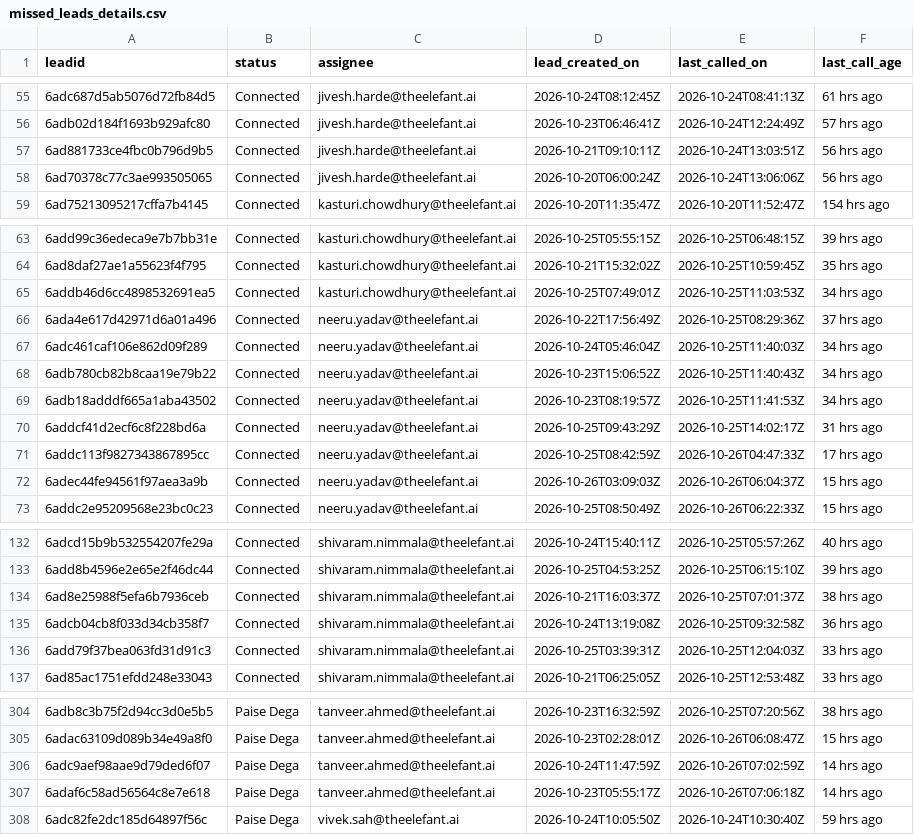
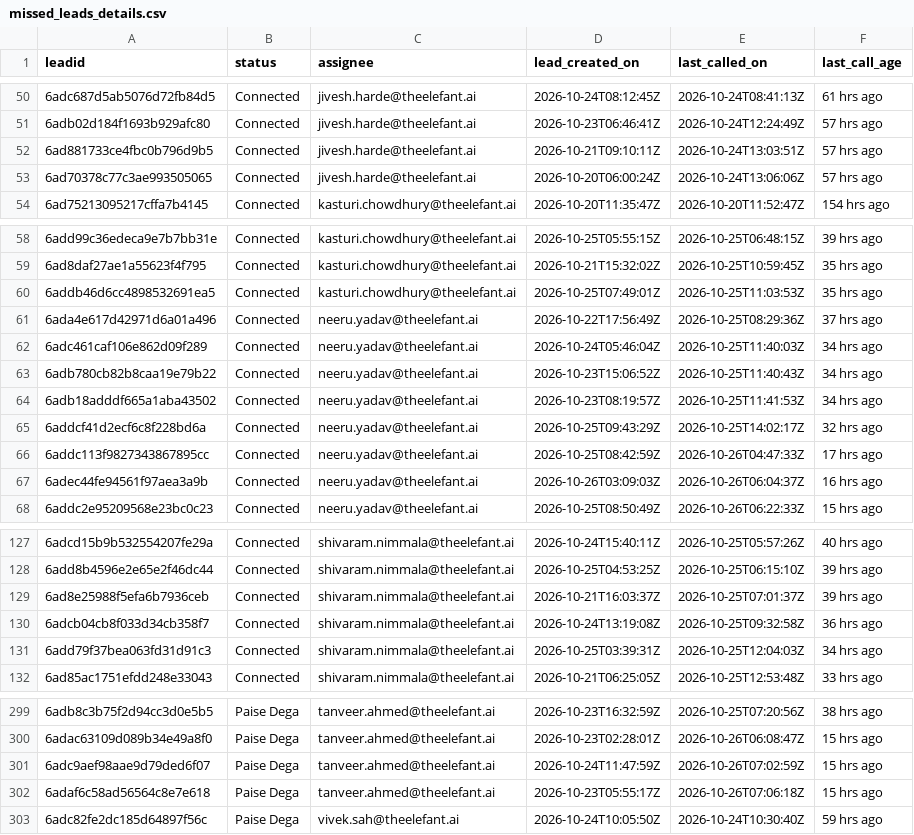
Before and after one commit to Amankr0402/Daily-Sales-Revenue-Report, a CSV file: data/missed_leads_details.csv, drawn as a sheet; only a part is shown, gaps mark what is left out; the diff covers the shown part only.

```diff
--- a/data/missed_leads_details.csv
+++ b/data/missed_leads_details.csv
@@ -56,4 +51,4 @@ leadid,status,assignee,lead_created_on,last_called_on,last_call_age
 6adb02d184f1693b929afc80,Connected,jivesh.harde@theelefant.ai,2026-10-23T06:46:41Z,2026-10-24T12:24:49Z,57 hrs ago
-6ad881733ce4fbc0b796d9b5,Connected,jivesh.harde@theelefant.ai,2026-10-21T09:10:11Z,2026-10-24T13:03:51Z,56 hrs ago
-6ad70378c77c3ae993505065,Connected,jivesh.harde@theelefant.ai,2026-10-20T06:00:24Z,2026-10-24T13:06:06Z,56 hrs ago
+6ad881733ce4fbc0b796d9b5,Connected,jivesh.harde@theelefant.ai,2026-10-21T09:10:11Z,2026-10-24T13:03:51Z,57 hrs ago
+6ad70378c77c3ae993505065,Connected,jivesh.harde@theelefant.ai,2026-10-20T06:00:24Z,2026-10-24T13:06:06Z,57 hrs ago
 6ad75213095217cffa7b4145,Connected,kasturi.chowdhury@theelefant.ai,2026-10-20T11:35:47Z,2026-10-20T11:52:47Z,154 hrs ago
@@ -64,3 +59,3 @@ leadid,status,assignee,lead_created_on,last_called_on,last_call_age
 6ad8daf27ae1a55623f4f795,Connected,kasturi.chowdhury@theelefant.ai,2026-10-21T15:32:02Z,2026-10-25T10:59:45Z,35 hrs ago
-6addb46d6cc4898532691ea5,Connected,kasturi.chowdhury@theelefant.ai,2026-10-25T07:49:01Z,2026-10-25T11:03:53Z,34 hrs ago
+6addb46d6cc4898532691ea5,Connected,kasturi.chowdhury@theelefant.ai,2026-10-25T07:49:01Z,2026-10-25T11:03:53Z,35 hrs ago
 6ada4e617d42971d6a01a496,Connected,neeru.yadav@theelefant.ai,2026-10-22T17:56:49Z,2026-10-25T08:29:36Z,37 hrs ago
@@ -69,5 +64,5 @@ leadid,status,assignee,lead_created_on,last_called_on,last_call_age
 6adb18adddf665a1aba43502,Connected,neeru.yadav@theelefant.ai,2026-10-23T08:19:57Z,2026-10-25T11:41:53Z,34 hrs ago
-6addcf41d2ecf6c8f228bd6a,Connected,neeru.yadav@theelefant.ai,2026-10-25T09:43:29Z,2026-10-25T14:02:17Z,31 hrs ago
+6addcf41d2ecf6c8f228bd6a,Connected,neeru.yadav@theelefant.ai,2026-10-25T09:43:29Z,2026-10-25T14:02:17Z,32 hrs ago
 6addc113f9827343867895cc,Connected,neeru.yadav@theelefant.ai,2026-10-25T08:42:59Z,2026-10-26T04:47:33Z,17 hrs ago
-6adec44fe94561f97aea3a9b,Connected,neeru.yadav@theelefant.ai,2026-10-26T03:09:03Z,2026-10-26T06:04:37Z,15 hrs ago
+6adec44fe94561f97aea3a9b,Connected,neeru.yadav@theelefant.ai,2026-10-26T03:09:03Z,2026-10-26T06:04:37Z,16 hrs ago
 6addc2e95209568e23bc0c23,Connected,neeru.yadav@theelefant.ai,2026-10-25T08:50:49Z,2026-10-26T06:22:33Z,15 hrs ago
@@ -133,5 +128,5 @@ leadid,status,assignee,lead_created_on,last_called_on,last_call_age
 6add8b4596e2e65e2f46dc44,Connected,shivaram.nimmala@theelefant.ai,2026-10-25T04:53:25Z,2026-10-25T06:15:10Z,39 hrs ago
-6ad8e25988f5efa6b7936ceb,Connected,shivaram.nimmala@theelefant.ai,2026-10-21T16:03:37Z,2026-10-25T07:01:37Z,38 hrs ago
+6ad8e25988f5efa6b7936ceb,Connected,shivaram.nimmala@theelefant.ai,2026-10-21T16:03:37Z,2026-10-25T07:01:37Z,39 hrs ago
 6adcb04cb8f033d34cb358f7,Connected,shivaram.nimmala@theelefant.ai,2026-10-24T13:19:08Z,2026-10-25T09:32:58Z,36 hrs ago
-6add79f37bea063fd31d91c3,Connected,shivaram.nimmala@theelefant.ai,2026-10-25T03:39:31Z,2026-10-25T12:04:03Z,33 hrs ago
+6add79f37bea063fd31d91c3,Connected,shivaram.nimmala@theelefant.ai,2026-10-25T03:39:31Z,2026-10-25T12:04:03Z,34 hrs ago
 6ad85ac1751efdd248e33043,Connected,shivaram.nimmala@theelefant.ai,2026-10-21T06:25:05Z,2026-10-25T12:53:48Z,33 hrs ago
@@ -305,4 +300,4 @@ leadid,status,assignee,lead_created_on,last_called_on,last_call_age
 6adac63109d089b34e49a8f0,Paise Dega,tanveer.ahmed@theelefant.ai,2026-10-23T02:28:01Z,2026-10-26T06:08:47Z,15 hrs ago
-6adc9aef98aae9d79ded6f07,Paise Dega,tanveer.ahmed@theelefant.ai,2026-10-24T11:47:59Z,2026-10-26T07:02:59Z,14 hrs ago
-6adaf6c58ad56564c8e7e618,Paise Dega,tanveer.ahmed@theelefant.ai,2026-10-23T05:55:17Z,2026-10-26T07:06:18Z,14 hrs ago
+6adc9aef98aae9d79ded6f07,Paise Dega,tanveer.ahmed@theelefant.ai,2026-10-24T11:47:59Z,2026-10-26T07:02:59Z,15 hrs ago
+6adaf6c58ad56564c8e7e618,Paise Dega,tanveer.ahmed@theelefant.ai,2026-10-23T05:55:17Z,2026-10-26T07:06:18Z,15 hrs ago
 6adc82fe2dc185d64897f56c,Paise Dega,vivek.sah@theelefant.ai,2026-10-24T10:05:50Z,2026-10-24T10:30:40Z,59 hrs ago
```
Also changed, not shown: 5 removed rows and 20 edited cells elsewhere in this file, data/events_details.csv, data/secondary_sales_sheet.csv, 10 other files.
